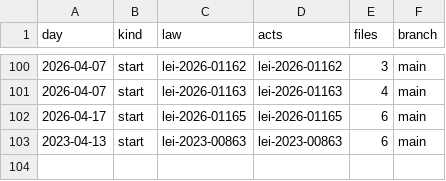
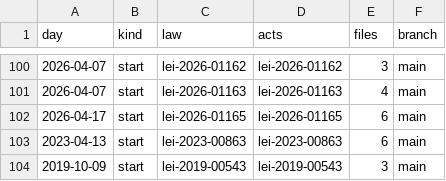
Before and after one commit to lexifina/brazil-formosa-city-law, a CSV file: data/commits.csv, drawn as a sheet; only a part is shown, gaps mark what is left out.

Commit message:
Documentation, tables, tools and REPRODUCE.md
Appended 1 commits to cc864bd5bd48; corpus sha256 ea9e0bfe3618f355e960487bdf7092df0142818a45c1e86932922fb4e6a035e8, data retrieved 2026-11-06.

```diff
--- a/data/commits.csv
+++ b/data/commits.csv
@@ -103 +103,2 @@ day,kind,law,acts,files,branch
 2023-04-13,start,lei-2023-00863,lei-2023-00863,6,main
+2019-10-09,start,lei-2019-00543,lei-2019-00543,3,main
```
Also changed, not shown: data/laws.csv, 5 other files.
